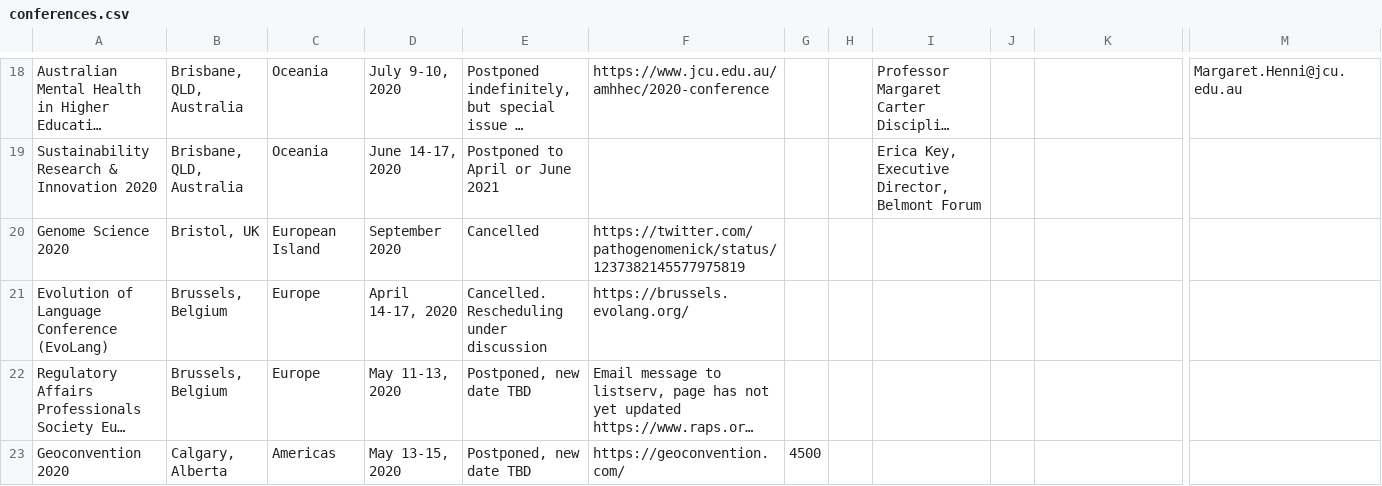
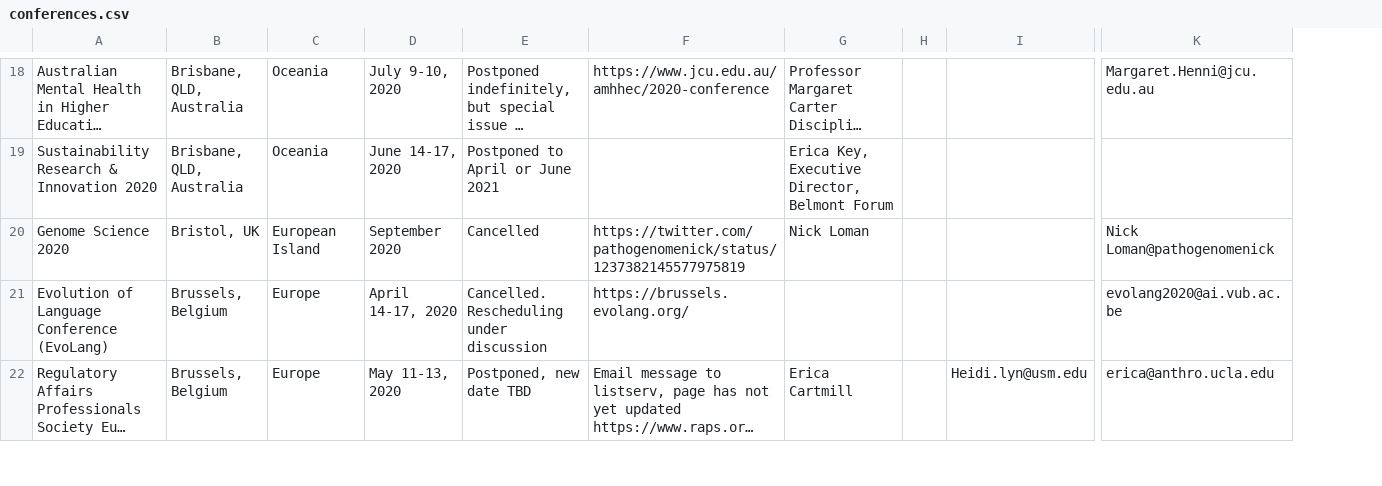
Before and after one commit to WeileiZeng/Cancelled-Academic-Conferences, a CSV file: conferences.csv, drawn as a sheet; only a part is shown, gaps mark what is left out; long unchanged cells end in …; removed rows and columns are numbered as before the commit, all else as after; rows hold the shown columns only; the diff covers the shown part only; the diff names each change by its address in the sheet, - before the commit and + after, or states it on an @@ line.

```diff
--- a/conferences.csv
+++ b/conferences.csv
-column G, empty
-column H, empty
-G20: (empty)
+G20: Nick Loman
-K20: (empty)
+K20: Nick Loman@pathogenomenick
-K21: (empty)
+K21: evolang2020@ai.vub.ac.be
-G22: (empty)
+G22: Erica Cartmill
-I22: (empty)
+I22: Heidi.lyn@usm.edu
-K22: (empty)
+K22: erica@anthro.ucla.edu
-row 23: Geoconvention 2020 | Calgary, Alberta | Americas | May 13-15, 2020 | Postponed, new date TBD | https://geoconvention.com/ | 4500
```
Also changed, not shown: 1 removed row and 11 edited cells elsewhere in this file, 2 other files.
